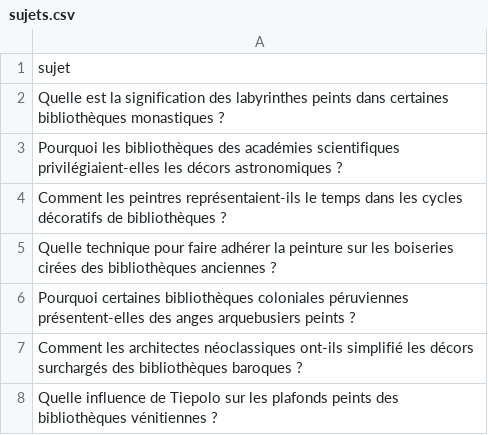
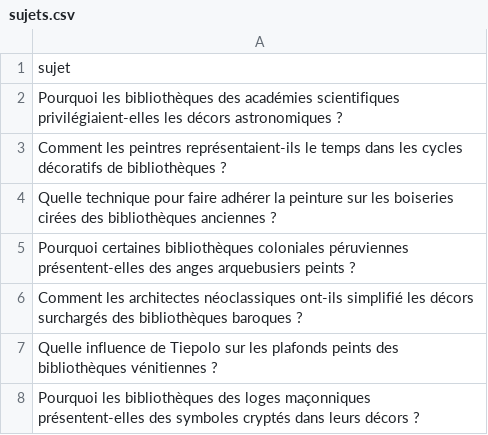
Before and after one commit to Metalosmose21/Biblioth-que-1, a CSV file: sujets.csv, drawn as a sheet; only a part is shown; the shorter side is filled out with more unchanged rows; the diff names each change by its address in the sheet, - before the commit and + after, or states it on an @@ line.

```diff
--- a/sujets.csv
+++ b/sujets.csv
-row 2: Quelle est la signification des labyrinthes peints dans certaines bibliothèques monastiques ?
```
Also changed, not shown: sujets_traites.csv.
